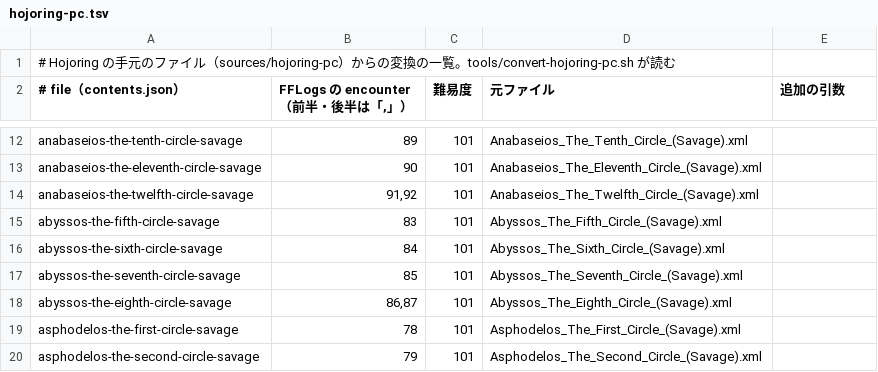
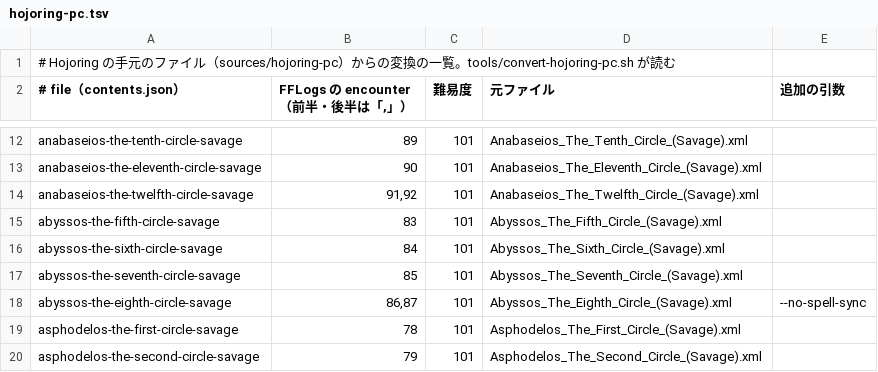
Before and after one commit to velstau/ffxiv-castline, a TSV file: tools/hojoring-pc.tsv, drawn as a sheet; only a part is shown, gaps mark what is left out.

```diff
--- a/tools/hojoring-pc.tsv
+++ b/tools/hojoring-pc.tsv
@@ -17,3 +17,3 @@ abyssos-the-sixth-circle-savage	84	101	Abyssos_The_Sixth_Circle_(Savage).xml
 abyssos-the-seventh-circle-savage	85	101	Abyssos_The_Seventh_Circle_(Savage).xml
-abyssos-the-eighth-circle-savage	86,87	101	Abyssos_The_Eighth_Circle_(Savage).xml
+abyssos-the-eighth-circle-savage	86,87	101	Abyssos_The_Eighth_Circle_(Savage).xml	--no-spell-sync
 asphodelos-the-first-circle-savage	78	101	Asphodelos_The_First_Circle_(Savage).xml
```
Also changed, not shown: 20 other files.
